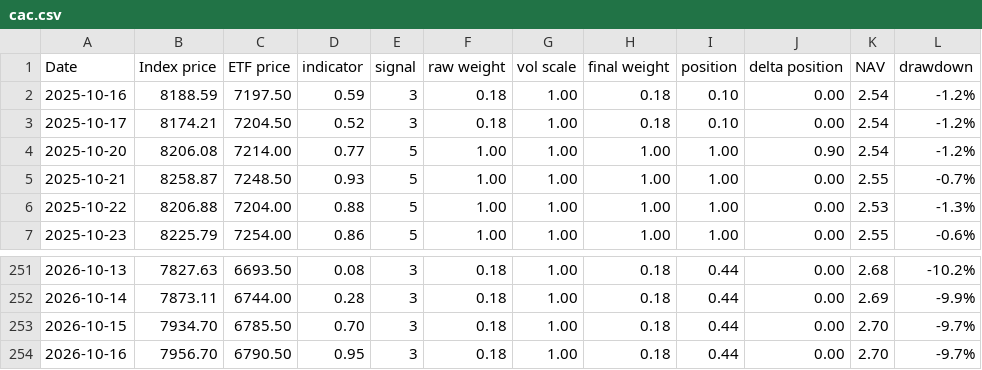
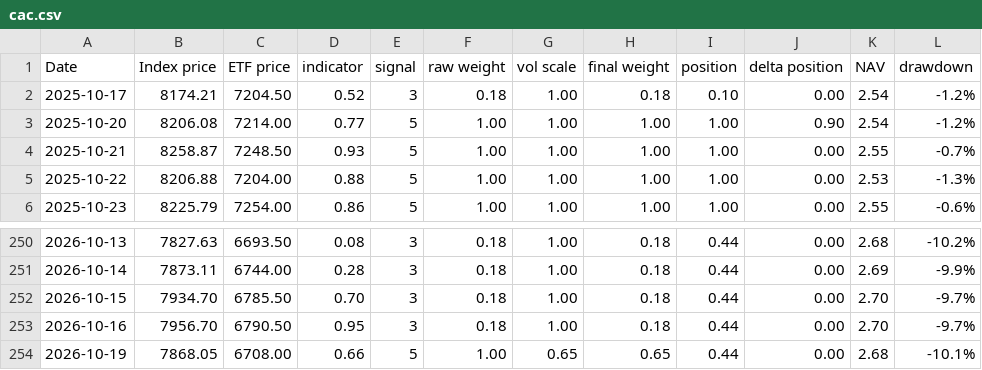
Before and after one commit to compound-lab/data, a CSV file: published/data/datasets/ml/cac.csv, drawn as a sheet; only a part is shown, gaps mark what is left out.

```diff
--- a/published/data/datasets/ml/cac.csv
+++ b/published/data/datasets/ml/cac.csv
@@ -1,3 +1,2 @@
 Date,Index price,ETF price,indicator,signal,raw weight,vol scale,final weight,position,delta position,NAV,drawdown
-2025-10-16,8188.59,7197.50,0.59,3,0.18,1.00,0.18,0.10,0.00,2.54,-1.2%
 2025-10-17,8174.21,7204.50,0.52,3,0.18,1.00,0.18,0.10,0.00,2.54,-1.2%
@@ -254 +253,2 @@ Date,Index price,ETF price,indicator,signal,raw weight,vol scale,final weight,po
 2026-10-16,7956.70,6790.50,0.95,3,0.18,1.00,0.18,0.44,0.00,2.70,-9.7%
+2026-10-19,7868.05,6708.00,0.66,5,1.00,0.65,0.65,0.44,0.00,2.68,-10.1%
```
Also changed, not shown: published/data/datasets/index_breadth/combined_latest.csv, published/data/datasets/index_breadth/latest.csv, 25 other files.
